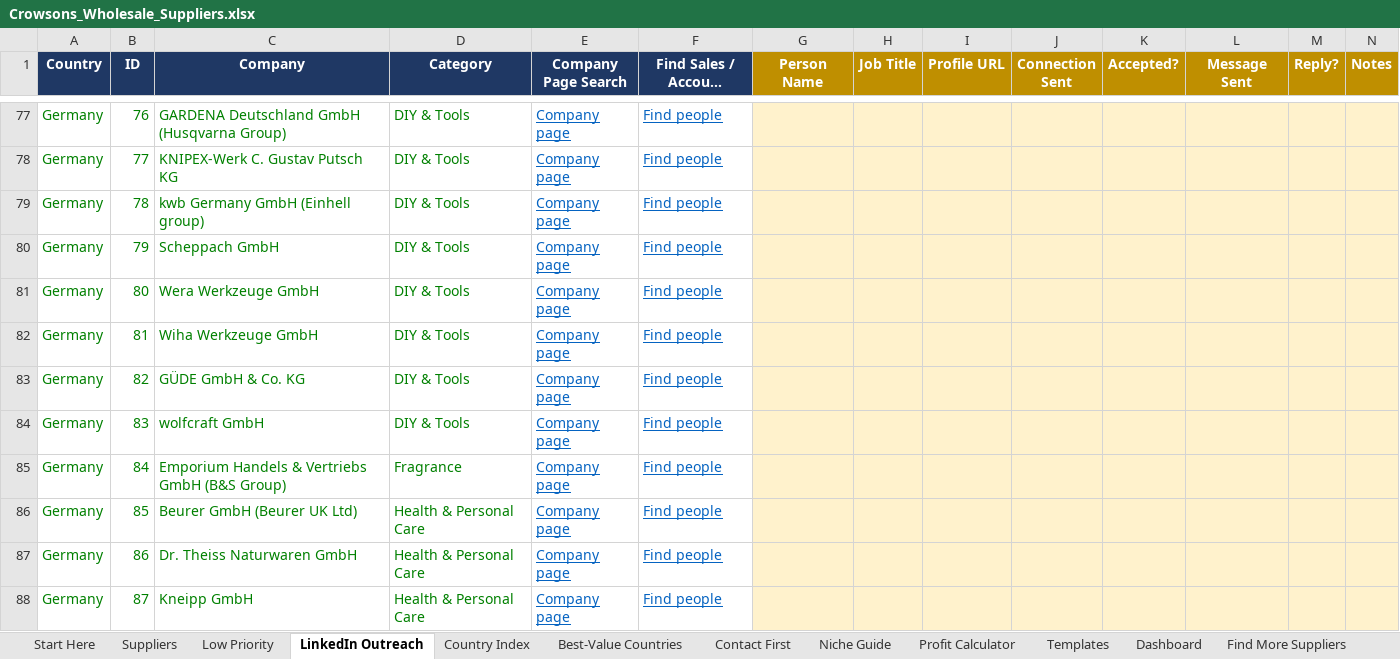
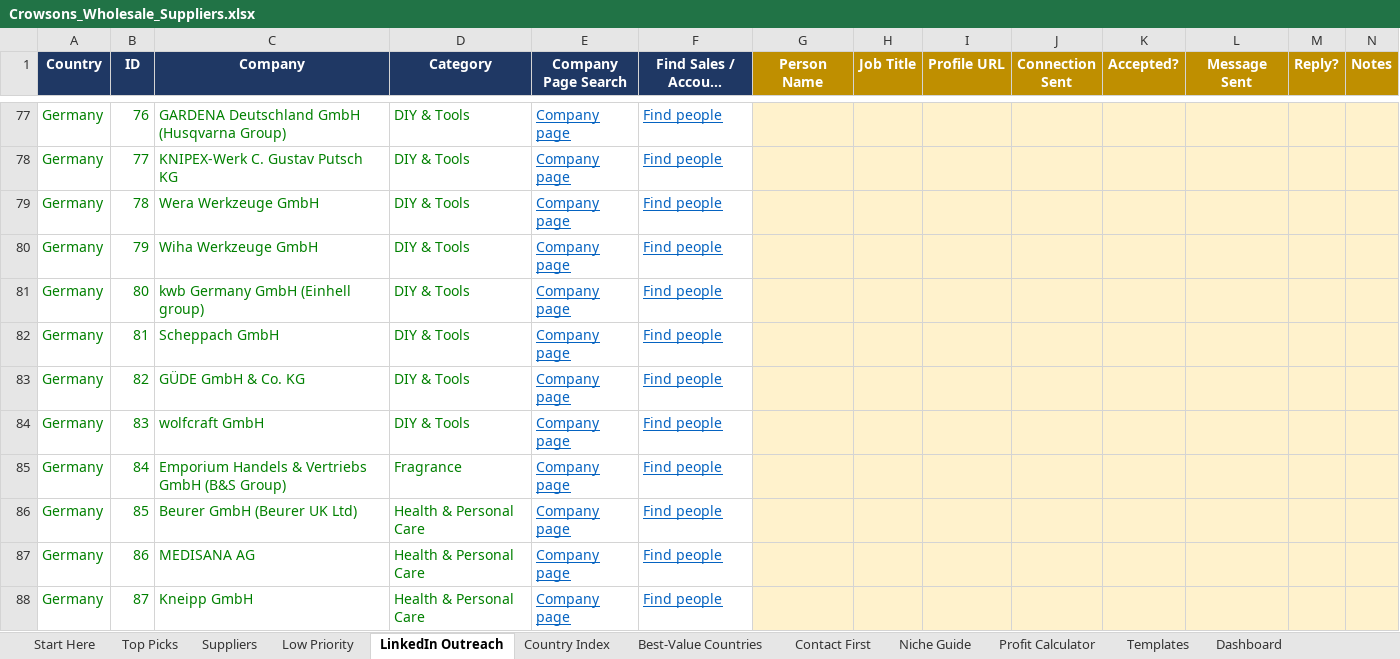
Before and after one commit to rhyscrowson/CrowsonsDistribution, an Excel workbook: sourcing/Crowsons_Wholesale_Suppliers.xlsx, sheet LinkedIn Outreach, drawn as a sheet; only a part is shown, gaps mark what is left out; long unchanged cells end in …; values as stored, in another font and other column widths than the file's, no borders; charts and pictures not drawn; the diff covers the shown part only; the diff names each change by its address in the sheet, - before the commit and + after, or states it on an @@ line.

```diff
--- a/sourcing/Crowsons_Wholesale_Suppliers.xlsx (sheet LinkedIn Outreach)
+++ b/sourcing/Crowsons_Wholesale_Suppliers.xlsx (sheet LinkedIn Outreach)
+sheet tab: Top Picks
-C79 (Company): kwb Germany GmbH (Einhell group)
+C79 (Company): Wera Werkzeuge GmbH
-C80 (Company): Scheppach GmbH
+C80 (Company): Wiha Werkzeuge GmbH
-C81 (Company): Wera Werkzeuge GmbH
+C81 (Company): kwb Germany GmbH (Einhell group)
-C82 (Company): Wiha Werkzeuge GmbH
+C82 (Company): Scheppach GmbH
-C87 (Company): Dr. Theiss Naturwaren GmbH
+C87 (Company): MEDISANA AG
```
Also changed, not shown: 118 edited cells elsewhere in this sheet, sheet Suppliers, sheet Start Here, formulas that keep their value, charts or pictures, 2 other files.
